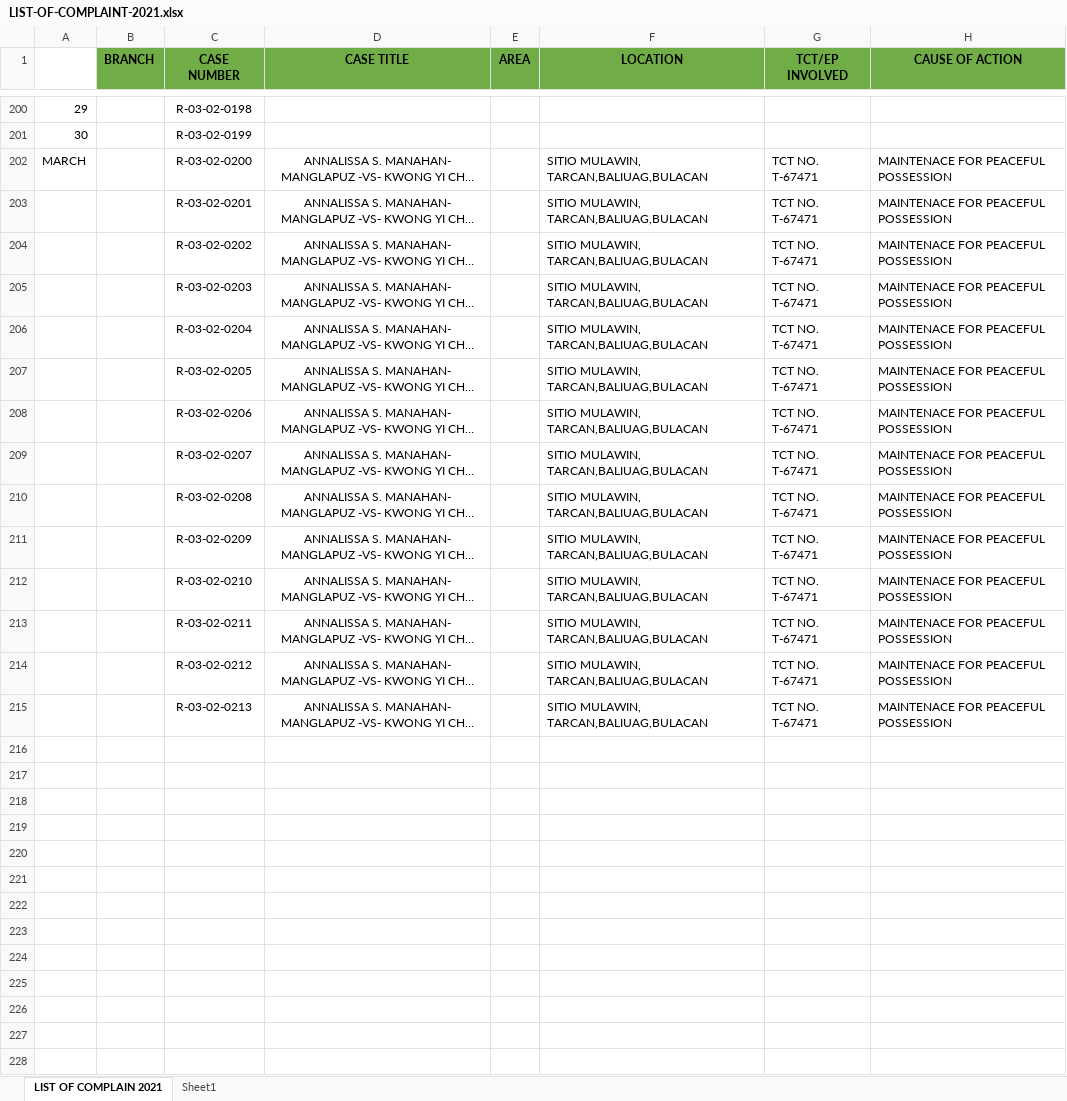
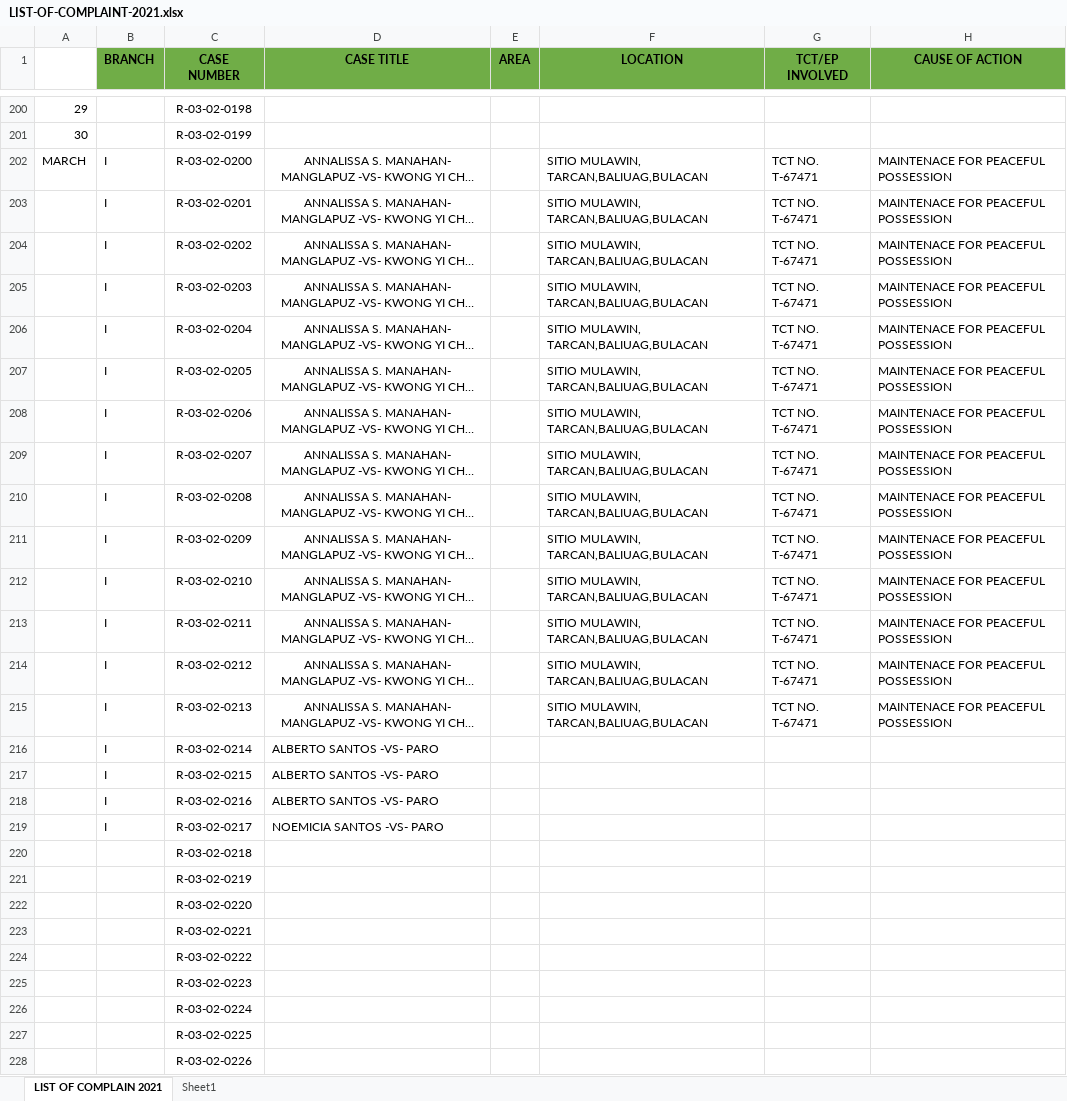
Before and after one commit to jltdev15/List-of-Complaints, an Excel workbook: LIST-OF-COMPLAINT-2021.xlsx, sheet LIST OF COMPLAIN 2021, drawn as a sheet; only a part is shown, gaps mark what is left out; long unchanged cells end in …; values as stored, in another font and other column widths than the file's, no borders; the diff covers the shown part only; the diff names each change by its address in the sheet, - before the commit and + after, or states it on an @@ line.

Commit message:
Update LIST-OF-COMPLAINT-2021.xlsx

```diff
--- a/LIST-OF-COMPLAINT-2021.xlsx (sheet LIST OF COMPLAIN 2021)
+++ b/LIST-OF-COMPLAINT-2021.xlsx (sheet LIST OF COMPLAIN 2021)
-B202:B215 (BRANCH): (empty)
+B202:B215 (BRANCH): I
+row 216:  | I | R-03-02-0214 | ALBERTO SANTOS -VS- PARO
+row 217:  | I | R-03-02-0215 | ALBERTO SANTOS -VS- PARO
+row 218:  | I | R-03-02-0216 | ALBERTO SANTOS -VS- PARO
+row 219:  | I | R-03-02-0217 | NOEMICIA SANTOS -VS- PARO
+row 220:  |  | R-03-02-0218
+row 221:  |  | R-03-02-0219
+row 222:  |  | R-03-02-0220
+row 223:  |  | R-03-02-0221
+row 224:  |  | R-03-02-0222
+row 225:  |  | R-03-02-0223
+row 226:  |  | R-03-02-0224
+row 227:  |  | R-03-02-0225
+row 228:  |  | R-03-02-0226
```
Also changed, not shown: 48 added rows elsewhere in this sheet.
